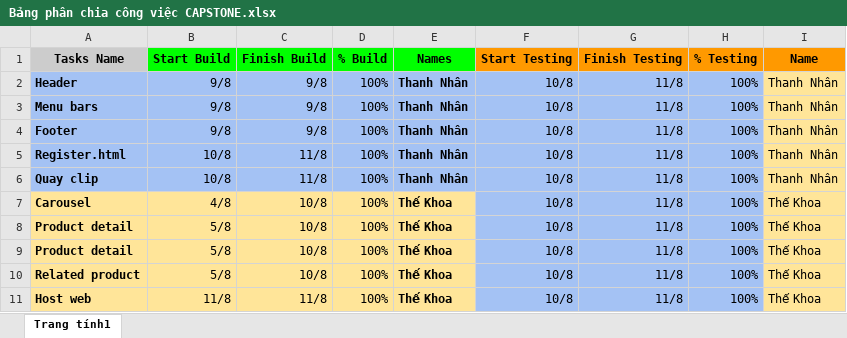
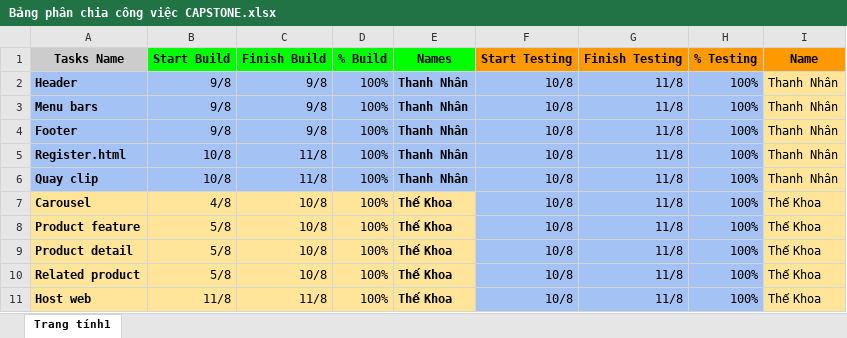
Before and after one commit to optimus239/BC32E_LeNguyenTheKhoa_PhanThanhNhan_Capstone_API, an Excel workbook: Bảng phân chia công việc CAPSTONE.xlsx, sheet Trang tính1, drawn as a sheet; values as stored, in another font and other column widths than the file's, no borders; the diff names each change by its address in the sheet, - before the commit and + after, or states it on an @@ line.

Commit message:
product feature

```diff
--- a/Bảng phân chia công việc CAPSTONE.xlsx (sheet Trang tính1)
+++ b/Bảng phân chia công việc CAPSTONE.xlsx (sheet Trang tính1)
-A8 (Tasks Name): Product detail
+A8 (Tasks Name): Product feature
```
